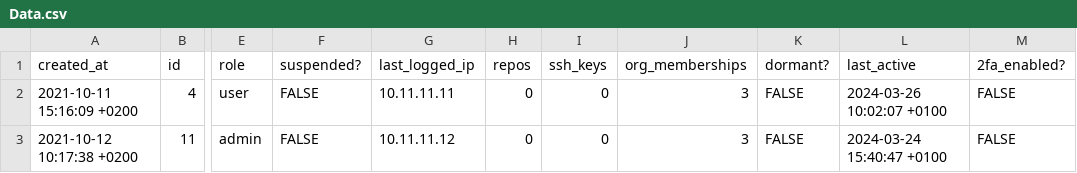
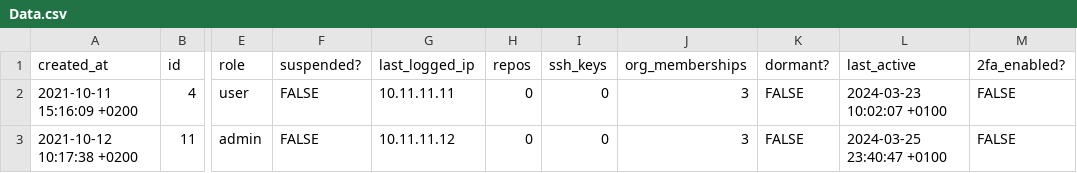
Before and after one commit to ArdiannS/Test, a CSV file: Data.csv, drawn as a sheet; only a part is shown, gaps mark what is left out; the diff names each change by its address in the sheet, - before the commit and + after, or states it on an @@ line.

Commit message:
Update Data.csv

```diff
--- a/Data.csv
+++ b/Data.csv
-L2 (last_active): 2024-03-26 10:02:07 +0100
+L2 (last_active): 2024-03-23 10:02:07 +0100
-L3 (last_active): 2024-03-24 15:40:47 +0100
+L3 (last_active): 2024-03-25 23:40:47 +0100
```
